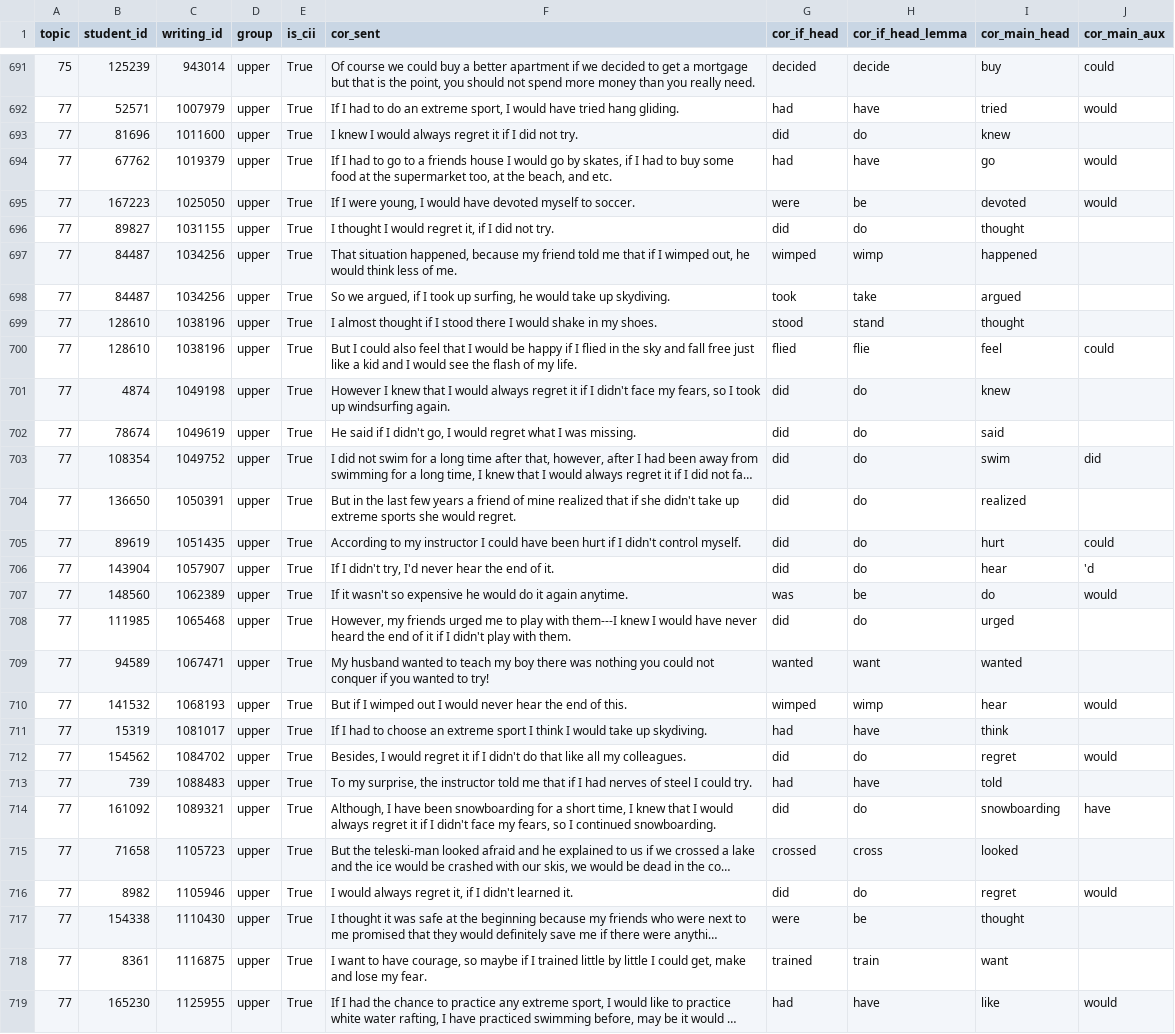
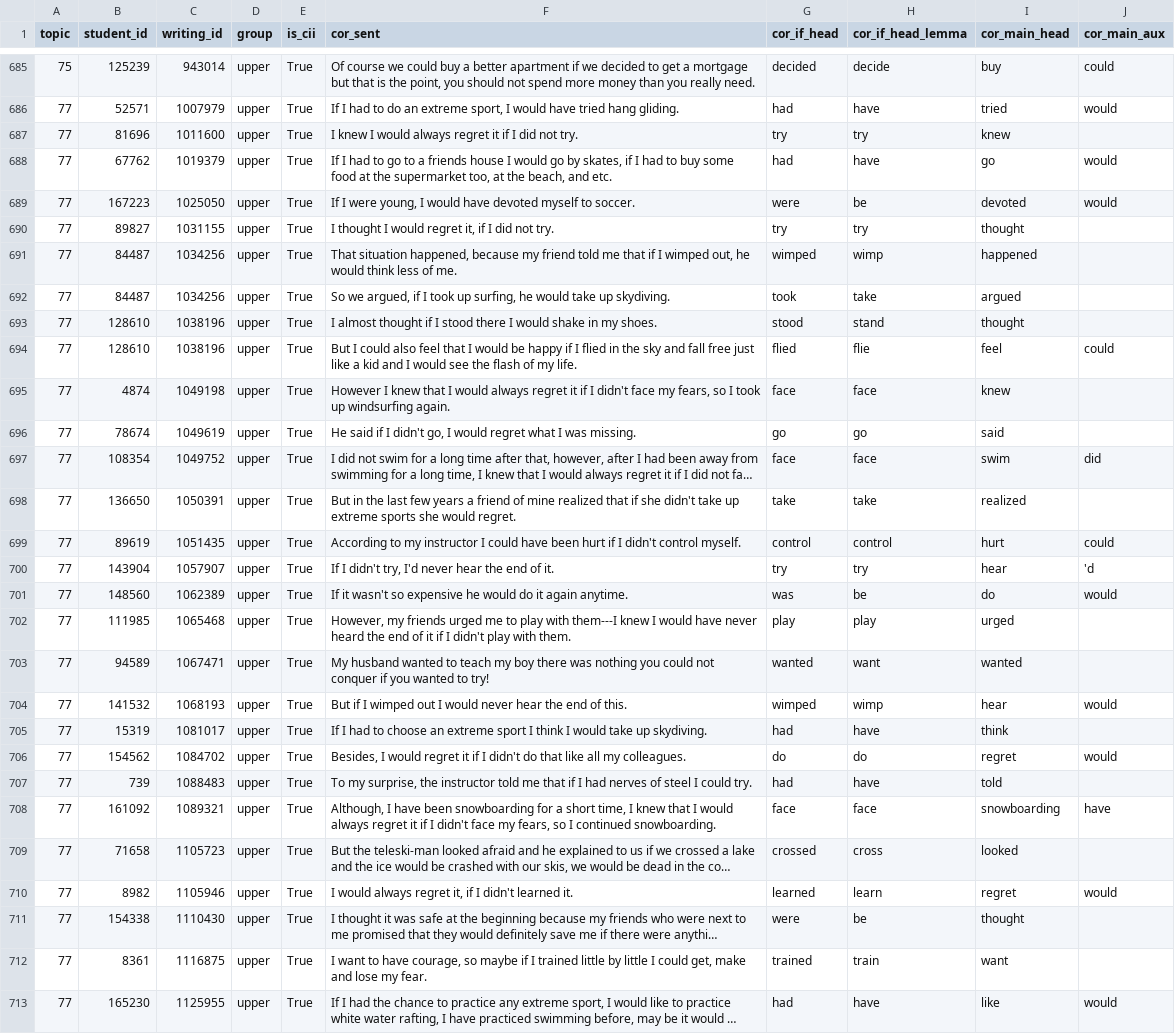
Before and after one commit to codes-witch/DCA-Conditionals-II-ESL, a CSV file: Python output files/02_conditionals_ii.csv, drawn as a sheet; only a part is shown, gaps mark what is left out; long unchanged cells end in …; addresses are those after the commit; the diff covers the shown part only; the diff names each change by its address in the sheet, - before the commit and + after, or states it on an @@ line.

```diff
--- a/Python output files/02_conditionals_ii.csv
+++ b/Python output files/02_conditionals_ii.csv
-G687 (cor_if_head): did
+G687 (cor_if_head): try
-H687 (cor_if_head_lemma): do
+H687 (cor_if_head_lemma): try
-G690 (cor_if_head): did
+G690 (cor_if_head): try
-H690 (cor_if_head_lemma): do
+H690 (cor_if_head_lemma): try
-G695 (cor_if_head): did
+G695 (cor_if_head): face
-H695 (cor_if_head_lemma): do
+H695 (cor_if_head_lemma): face
-G696 (cor_if_head): did
+G696 (cor_if_head): go
-H696 (cor_if_head_lemma): do
+H696 (cor_if_head_lemma): go
-G697 (cor_if_head): did
+G697 (cor_if_head): face
-H697 (cor_if_head_lemma): do
+H697 (cor_if_head_lemma): face
-G698 (cor_if_head): did
+G698 (cor_if_head): take
-H698 (cor_if_head_lemma): do
+H698 (cor_if_head_lemma): take
-G699 (cor_if_head): did
+G699 (cor_if_head): control
-H699 (cor_if_head_lemma): do
+H699 (cor_if_head_lemma): control
-G700 (cor_if_head): did
+G700 (cor_if_head): try
-H700 (cor_if_head_lemma): do
+H700 (cor_if_head_lemma): try
-G702 (cor_if_head): did
+G702 (cor_if_head): play
-H702 (cor_if_head_lemma): do
+H702 (cor_if_head_lemma): play
-G706 (cor_if_head): did
+G706 (cor_if_head): do
-G708 (cor_if_head): did
+G708 (cor_if_head): face
-H708 (cor_if_head_lemma): do
+H708 (cor_if_head_lemma): face
-G710 (cor_if_head): did
+G710 (cor_if_head): learned
-H710 (cor_if_head_lemma): do
+H710 (cor_if_head_lemma): learn
```
Also changed, not shown: 6 removed rows and 103 edited cells elsewhere in this file, 4 other files.
